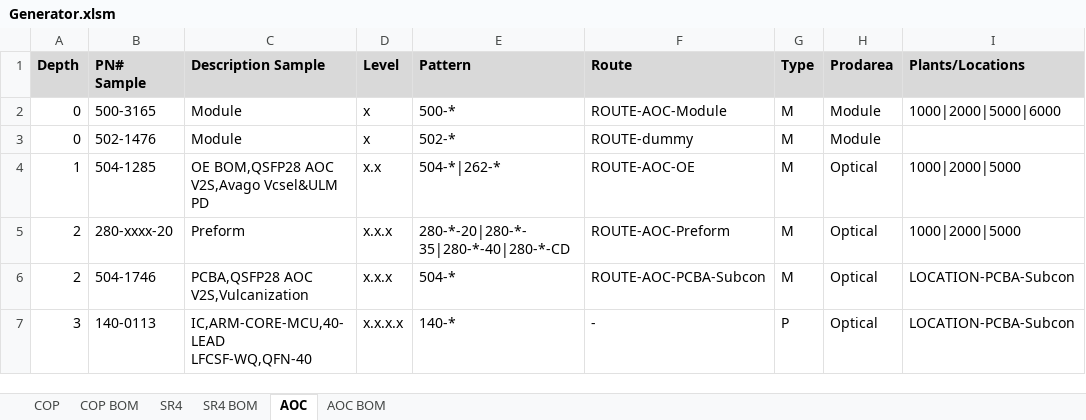
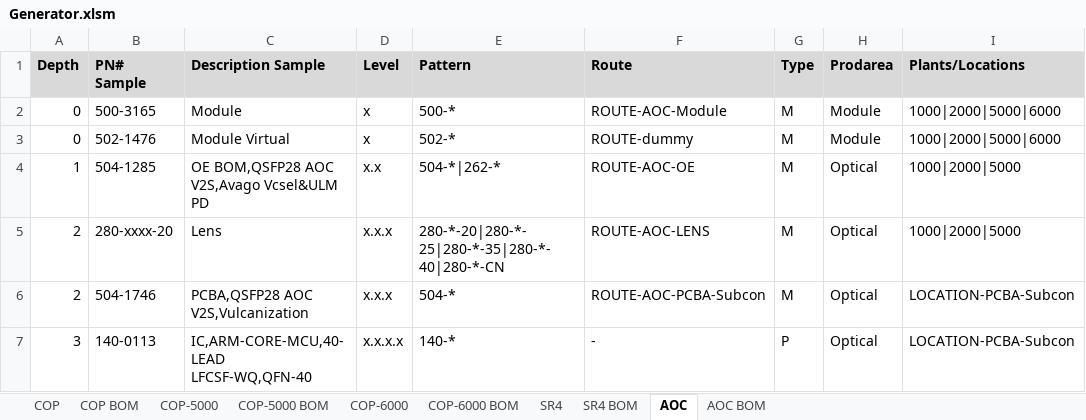
Before and after one commit to yannonghuang/inno, an Excel workbook: Generator.xlsm, sheet AOC, drawn as a sheet; only a part is shown; values as stored, in another font and other column widths than the file's, no borders; the diff names each change by its address in the sheet, - before the commit and + after, or states it on an @@ line.

```diff
--- a/Generator.xlsm (sheet AOC)
+++ b/Generator.xlsm (sheet AOC)
+sheet tab: COP-5000
+sheet tab: COP-5000 BOM
+sheet tab: COP-6000
+sheet tab: COP-6000 BOM
-C3 (Description Sample): Module
+C3 (Description Sample): Module Virtual
-I3 (Plants/Locations): (empty)
+I3 (Plants/Locations): 1000|2000|5000|6000
-C5 (Description Sample): Preform
+C5 (Description Sample): Lens
-E5 (Pattern): 280-*-20|280-*-35|280-*-40|280-*-CD
+E5 (Pattern): 280-*-20|280-*-25|280-*-35|280-*-40|280-*-CN
-F5 (Route): ROUTE-AOC-Preform
+F5 (Route): ROUTE-AOC-LENS
```
Also changed, not shown: sheet COP, sheet SR4, 11 other files.
